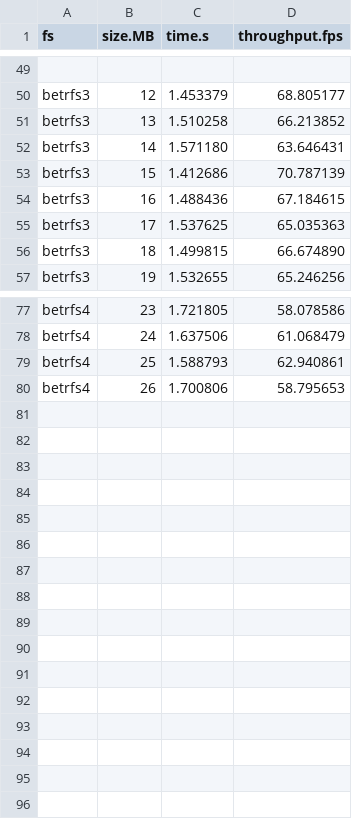
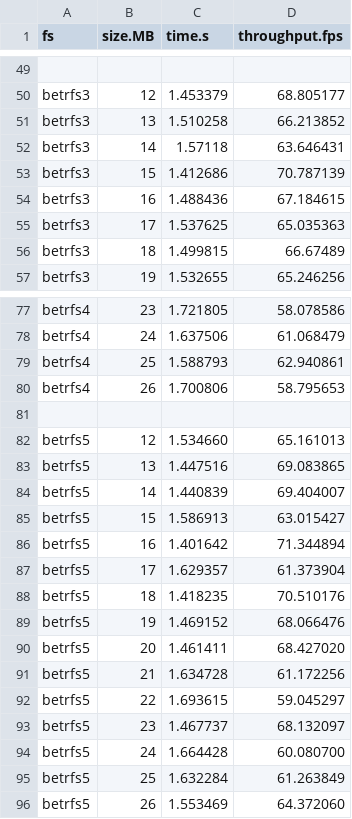
Before and after one commit to zhanyang/dissertation, a CSV file: data/raw/file_rename_aged.csv, drawn as a sheet; only a part is shown, gaps mark what is left out; the diff covers the shown part only.

Commit message:
B5 aged file_rename toku

```diff
--- a/data/raw/file_rename_aged.csv
+++ b/data/raw/file_rename_aged.csv
@@ -51,3 +51,3 @@ betrfs3,12,1.453379,68.805177
 betrfs3,13,1.510258,66.213852
-betrfs3,14,1.571180,63.646431
+betrfs3,14,1.57118,63.646431
 betrfs3,15,1.412686,70.787139
@@ -55,3 +55,3 @@ betrfs3,16,1.488436,67.184615
 betrfs3,17,1.537625,65.035363
-betrfs3,18,1.499815,66.674890
+betrfs3,18,1.499815,66.67489
 betrfs3,19,1.532655,65.246256
@@ -80 +80,17 @@ betrfs4,25,1.588793,62.940861
 betrfs4,26,1.700806,58.795653
+,,,
+betrfs5,12,1.534660,65.161013
+betrfs5,13,1.447516,69.083865
+betrfs5,14,1.440839,69.404007
+betrfs5,15,1.586913,63.015427
+betrfs5,16,1.401642,71.344894
+betrfs5,17,1.629357,61.373904
+betrfs5,18,1.418235,70.510176
+betrfs5,19,1.469152,68.066476
+betrfs5,20,1.461411,68.427020
+betrfs5,21,1.634728,61.172256
+betrfs5,22,1.693615,59.045297
+betrfs5,23,1.467737,68.132097
+betrfs5,24,1.664428,60.080700
+betrfs5,25,1.632284,61.263849
+betrfs5,26,1.553469,64.372060
```
Also changed, not shown: 6 edited cells elsewhere in this file, 4 other files.
